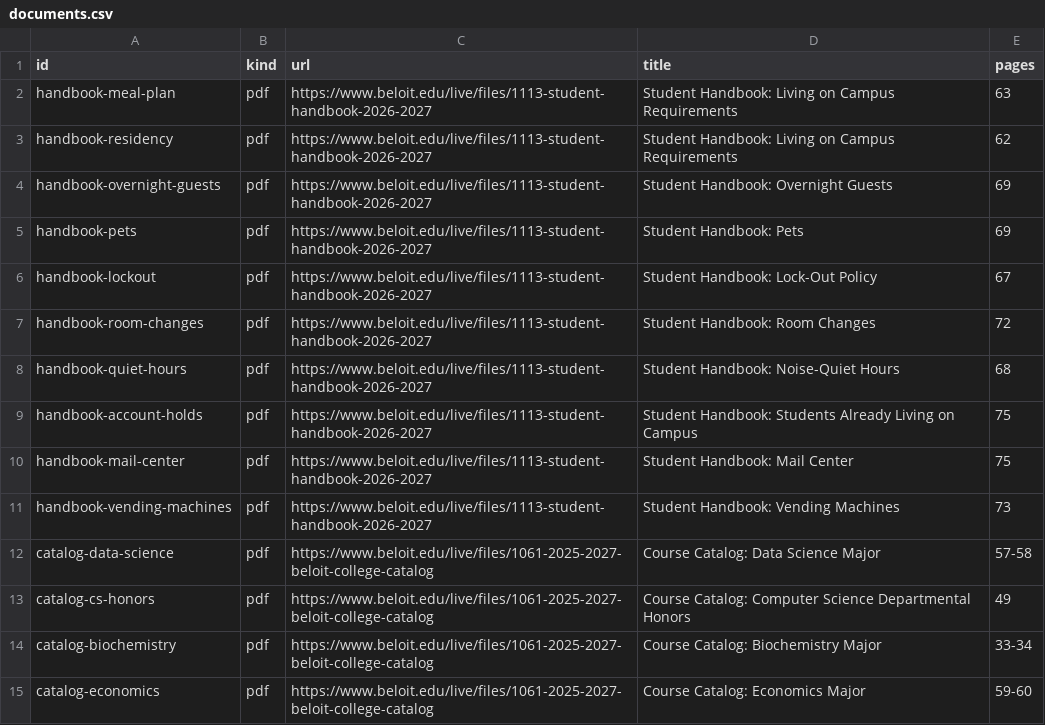
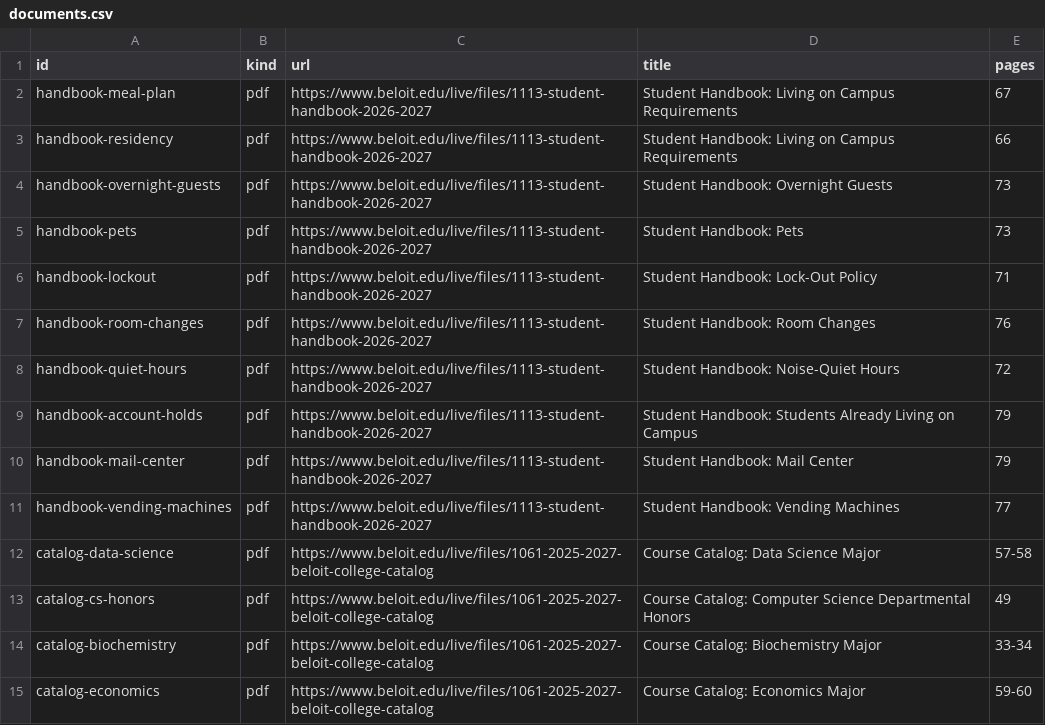
Before and after one commit to celinenguyen0411/RAG_BeloitCollege, a CSV file: documents.csv, drawn as a sheet; only a part is shown.

Commit message:
Update page numbers

```diff
--- a/documents.csv
+++ b/documents.csv
@@ -1,12 +1,12 @@
 id,kind,url,title,pages
-handbook-meal-plan,pdf,https://www.beloit.edu/live/files/1113-student-handbook-2026-2027, Student Handbook: Living on Campus Requirements,63
-handbook-residency,pdf,https://www.beloit.edu/live/files/1113-student-handbook-2026-2027, Student Handbook: Living on Campus Requirements,62
-handbook-overnight-guests,pdf,https://www.beloit.edu/live/files/1113-student-handbook-2026-2027, Student Handbook: Overnight Guests,69
-handbook-pets,pdf,https://www.beloit.edu/live/files/1113-student-handbook-2026-2027, Student Handbook: Pets,69
-handbook-lockout,pdf,https://www.beloit.edu/live/files/1113-student-handbook-2026-2027, Student Handbook: Lock-Out Policy,67
-handbook-room-changes,pdf,https://www.beloit.edu/live/files/1113-student-handbook-2026-2027, Student Handbook: Room Changes,72
-handbook-quiet-hours,pdf,https://www.beloit.edu/live/files/1113-student-handbook-2026-2027, Student Handbook: Noise-Quiet Hours,68
-handbook-account-holds,pdf,https://www.beloit.edu/live/files/1113-student-handbook-2026-2027, Student Handbook: Students Already Living on Campus,75
-handbook-mail-center,pdf,https://www.beloit.edu/live/files/1113-student-handbook-2026-2027, Student Handbook: Mail Center,75
-handbook-vending-machines,pdf,https://www.beloit.edu/live/files/1113-student-handbook-2026-2027, Student Handbook: Vending Machines,73
+handbook-meal-plan,pdf,https://www.beloit.edu/live/files/1113-student-handbook-2026-2027, Student Handbook: Living on Campus Requirements,67
+handbook-residency,pdf,https://www.beloit.edu/live/files/1113-student-handbook-2026-2027, Student Handbook: Living on Campus Requirements,66
+handbook-overnight-guests,pdf,https://www.beloit.edu/live/files/1113-student-handbook-2026-2027, Student Handbook: Overnight Guests,73
+handbook-pets,pdf,https://www.beloit.edu/live/files/1113-student-handbook-2026-2027, Student Handbook: Pets,73
+handbook-lockout,pdf,https://www.beloit.edu/live/files/1113-student-handbook-2026-2027, Student Handbook: Lock-Out Policy,71
+handbook-room-changes,pdf,https://www.beloit.edu/live/files/1113-student-handbook-2026-2027, Student Handbook: Room Changes,76
+handbook-quiet-hours,pdf,https://www.beloit.edu/live/files/1113-student-handbook-2026-2027, Student Handbook: Noise-Quiet Hours,72
+handbook-account-holds,pdf,https://www.beloit.edu/live/files/1113-student-handbook-2026-2027, Student Handbook: Students Already Living on Campus,79
+handbook-mail-center,pdf,https://www.beloit.edu/live/files/1113-student-handbook-2026-2027, Student Handbook: Mail Center,79
+handbook-vending-machines,pdf,https://www.beloit.edu/live/files/1113-student-handbook-2026-2027, Student Handbook: Vending Machines,77
 catalog-data-science,pdf,https://www.beloit.edu/live/files/1061-2025-2027-beloit-college-catalog, Course Catalog: Data Science Major,57-58
```
